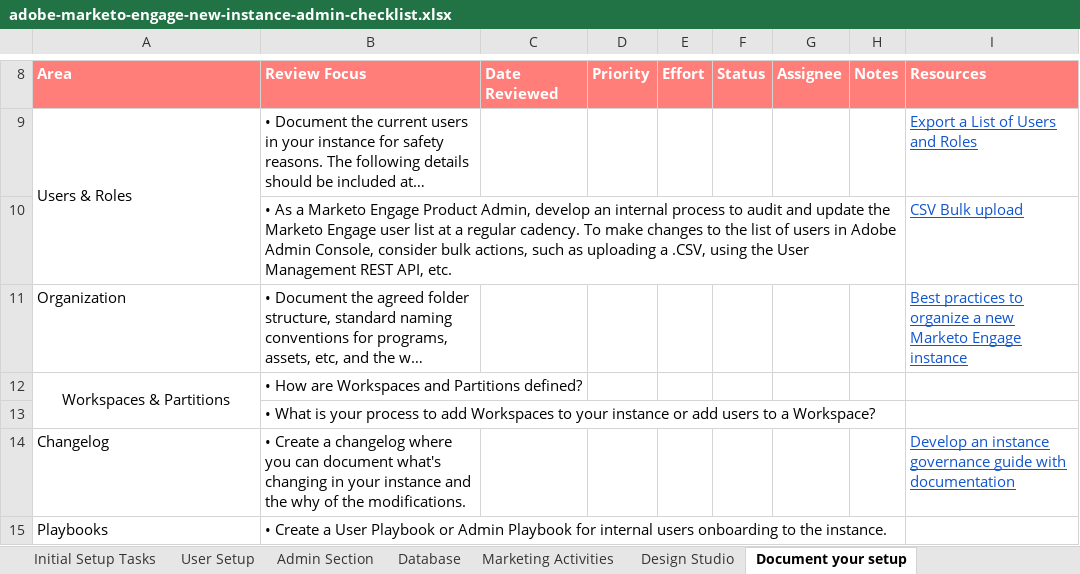
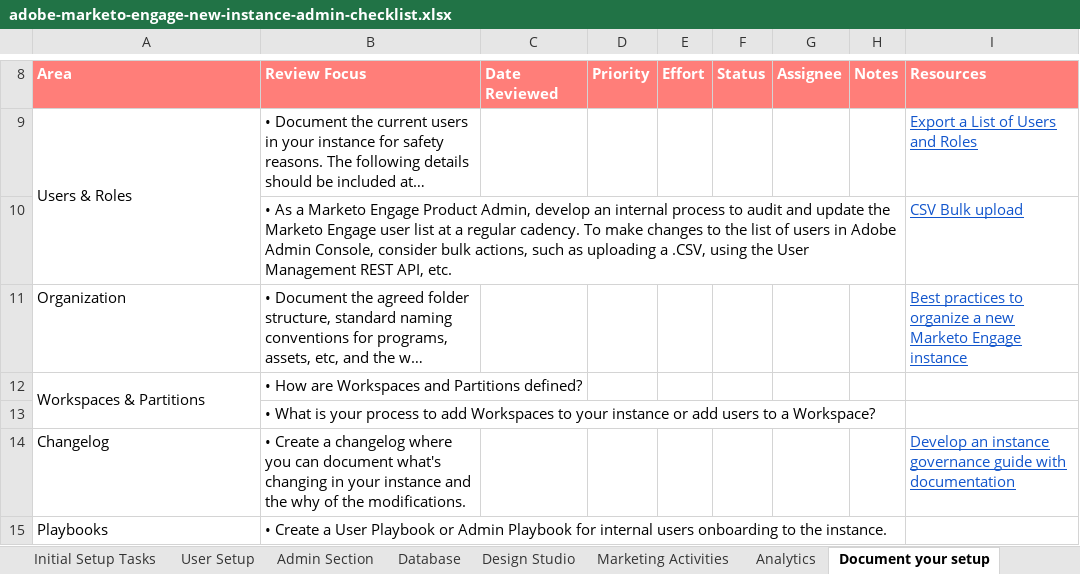
Before and after one commit to AdobeDocs/marketo.pt-BR, an Excel workbook: help/marketo/getting-started/implementing-a-new-marketo-engage-instance/assets/adobe-marketo-engage-new-instance-admin-checklist.xlsx, sheet Document your setup, drawn as a sheet; only a part is shown, gaps mark what is left out; long unchanged cells end in …; values as stored, in another font and other column widths than the file's, no borders; the diff names each change by its address in the sheet, - before the commit and + after, or states it on an @@ line.

```diff
--- a/help/marketo/getting-started/implementing-a-new-marketo-engage-instance/assets/adobe-marketo-engage-new-instance-admin-checklist.xlsx (sheet Document your setup)
+++ b/help/marketo/getting-started/implementing-a-new-marketo-engage-instance/assets/adobe-marketo-engage-new-instance-admin-checklist.xlsx (sheet Document your setup)
+sheet tab: Analytics
@@ sheet tab order changed: Initial Setup Tasks | User Setup | Admin Section | Database | Design Studio | Marketing Activities | Analytics | Document your setup @@
-A12 alignment: center
+A12 alignment: left
```
Also changed, not shown: sheet Admin Section, sheet Marketing Activities, sheet Initial Setup Tasks.
